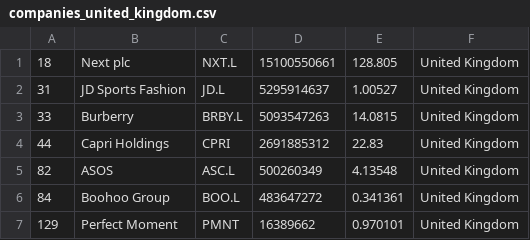
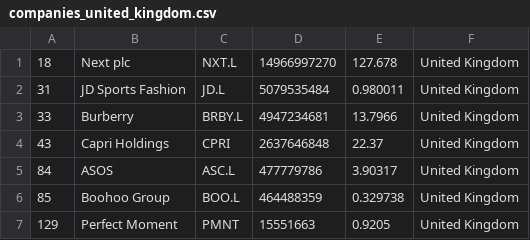
Before and after one commit to stephcarrv/merida-june-6-2024, a CSV file: companies_united_kingdom.csv, drawn as a sheet.

```diff
--- a/companies_united_kingdom.csv
+++ b/companies_united_kingdom.csv
@@ -1,7 +1,7 @@
-"18","Next plc","NXT.L","15100550661","128.805","United Kingdom"
-"31","JD Sports Fashion","JD.L","5295914637","1.00527","United Kingdom"
-"33","Burberry","BRBY.L","5093547263","14.0815","United Kingdom"
-"44","Capri Holdings","CPRI","2691885312","22.83","United Kingdom"
-"82","ASOS","ASC.L","500260349","4.13548","United Kingdom"
-"84","Boohoo Group","BOO.L","483647272","0.341361","United Kingdom"
-"129","Perfect Moment","PMNT","16389662","0.970101","United Kingdom"
+"18","Next plc","NXT.L","14966997270","127.678","United Kingdom"
+"31","JD Sports Fashion","JD.L","5079535484","0.980011","United Kingdom"
+"33","Burberry","BRBY.L","4947234681","13.7966","United Kingdom"
+"43","Capri Holdings","CPRI","2637646848","22.37","United Kingdom"
+"84","ASOS","ASC.L","477779786","3.90317","United Kingdom"
+"85","Boohoo Group","BOO.L","464488359","0.329738","United Kingdom"
+"129","Perfect Moment","PMNT","15551663","0.9205","United Kingdom"
```
Also changed, not shown: companies-all.csv, companies_france.csv, 1 other file.
